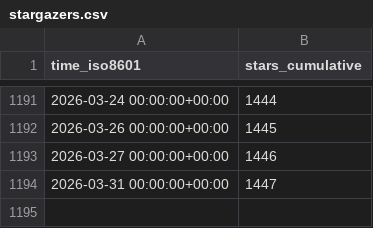
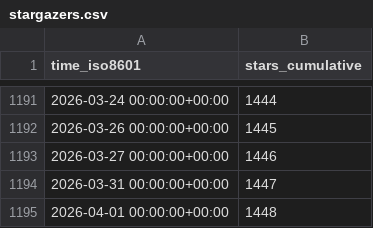
Before and after one commit to ANTsX/ANTs, a CSV file: ANTsX/ANTs/ghrs-data/stargazers.csv, drawn as a sheet; only a part is shown, gaps mark what is left out; the diff names each change by its address in the sheet, - before the commit and + after, or states it on an @@ line.

```diff
--- a/ANTsX/ANTs/ghrs-data/stargazers.csv
+++ b/ANTsX/ANTs/ghrs-data/stargazers.csv
+row 1195: 2026-04-01 00:00:00+00:00 | 1448
```
